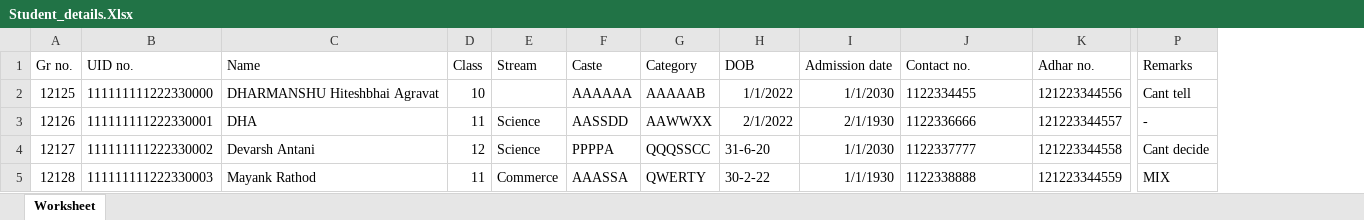
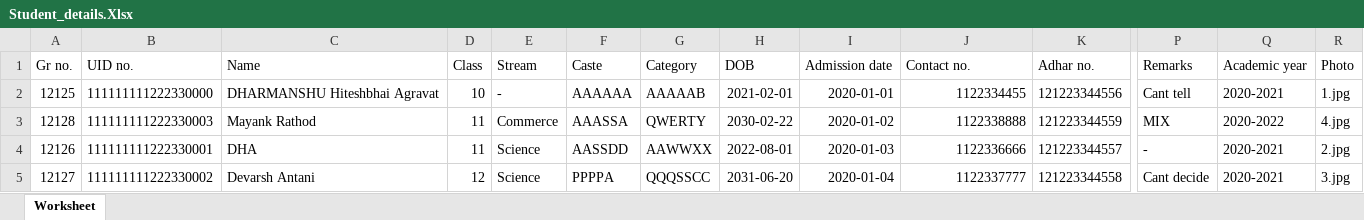
Before and after one commit to devarsh-13/School-Management-System, an Excel workbook: admin/Student_details.Xlsx, sheet Worksheet, drawn as a sheet; only a part is shown, gaps mark what is left out; values as stored, in another font and other column widths than the file's, no borders; removed rows and columns are numbered as before the commit, all else as after; rows hold the shown columns only; the diff names each change by its address in the sheet, - before the commit and + after, or states it on an @@ line.

```diff
--- a/admin/Student_details.Xlsx (sheet Worksheet)
+++ b/admin/Student_details.Xlsx (sheet Worksheet)
+column Q (Academic year), row 2: 2020-2021; rows 4-5: 2020-2021 | 2020-2021
+column R (Photo), row 2: 1.jpg; rows 4-5: 2.jpg | 3.jpg
-E2 (Stream): (empty)
+E2 (Stream): -
-H2 (DOB): 1/1/2022
+H2 (DOB): 2021-02-01
-I2 (Admission date): 1/1/2030
+I2 (Admission date): 2020-01-01
-J2 alignment: left
+J2 alignment: right
+row 3: 12128 | 111111111222330003 | Mayank Rathod | 11 | Commerce | AAASSA | QWERTY | 2030-02-22 | 2020-01-02 | 1122338888 | 121223344559 | MIX | 2020-2022 | 4.jpg
-H4 (DOB): 2/1/2022
+H4 (DOB): 2022-08-01
-I4 (Admission date): 2/1/1930
+I4 (Admission date): 2020-01-03
-J4:J5 alignment: left
+J4:J5 alignment: right
-H5 (DOB): 31-6-20
+H5 (DOB): 2031-06-20
-I5 (Admission date): 1/1/2030
+I5 (Admission date): 2020-01-04
-row 5: 12128 | 111111111222330003 | Mayank Rathod | 11 | Commerce | AAASSA | QWERTY | 30-2-22 | 1/1/1930 | 1122338888 | 121223344559 | MIX
```
Also changed, not shown: admin/Student_details/2021Student_details.xlsx, 6 other files.
